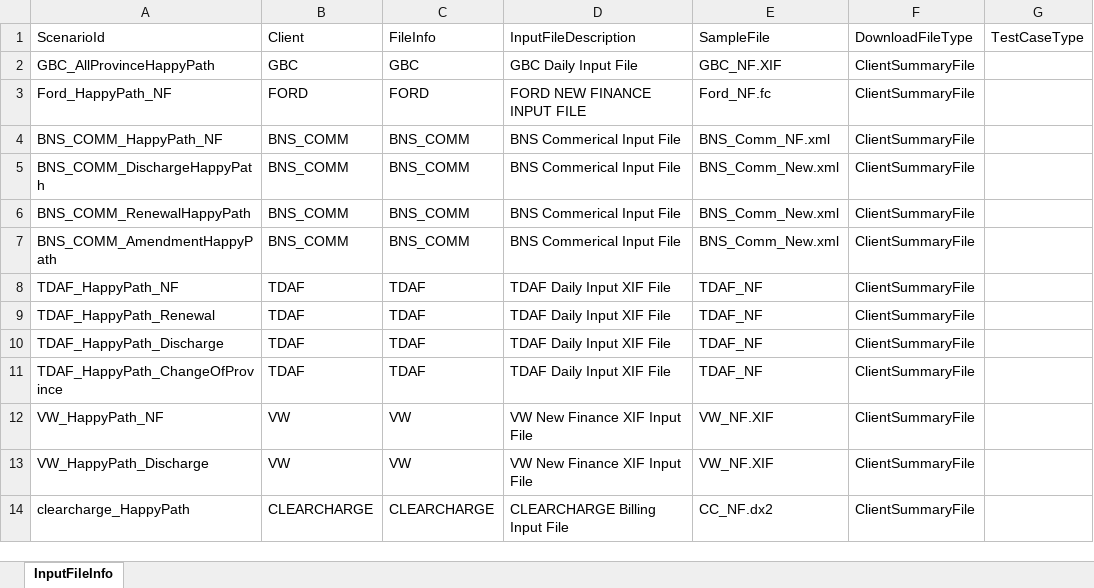
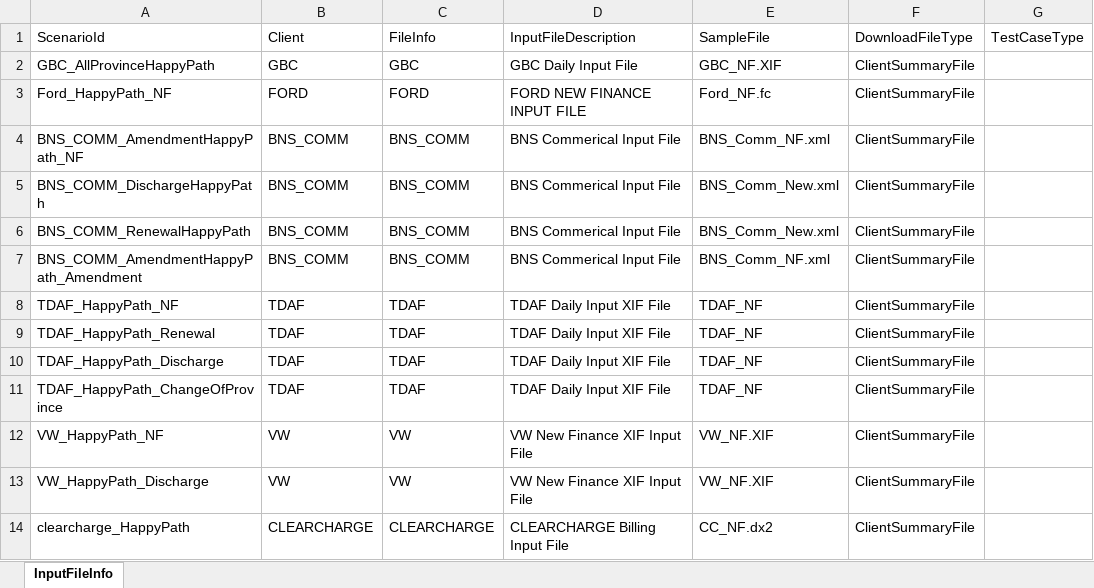
Before and after one commit to MahiArutla/RC-Batch-Partial-Regression, an Excel workbook: src/data/TestData.xlsx, sheet InputFileInfo, drawn as a sheet; only a part is shown; values as stored, in another font and other column widths than the file's, no borders; the diff names each change by its address in the sheet, - before the commit and + after, or states it on an @@ line.

```diff
--- a/src/data/TestData.xlsx (sheet InputFileInfo)
+++ b/src/data/TestData.xlsx (sheet InputFileInfo)
-A4: BNS_COMM_HappyPath_NF
+A4: BNS_COMM_AmendmentHappyPath_NF
-A7: BNS_COMM_AmendmentHappyPath
+A7: BNS_COMM_AmendmentHappyPath_Amendment
-E7: BNS_Comm_New.xml
+E7: BNS_Comm_NF.xml
```
Also changed, not shown: 6 other files.
